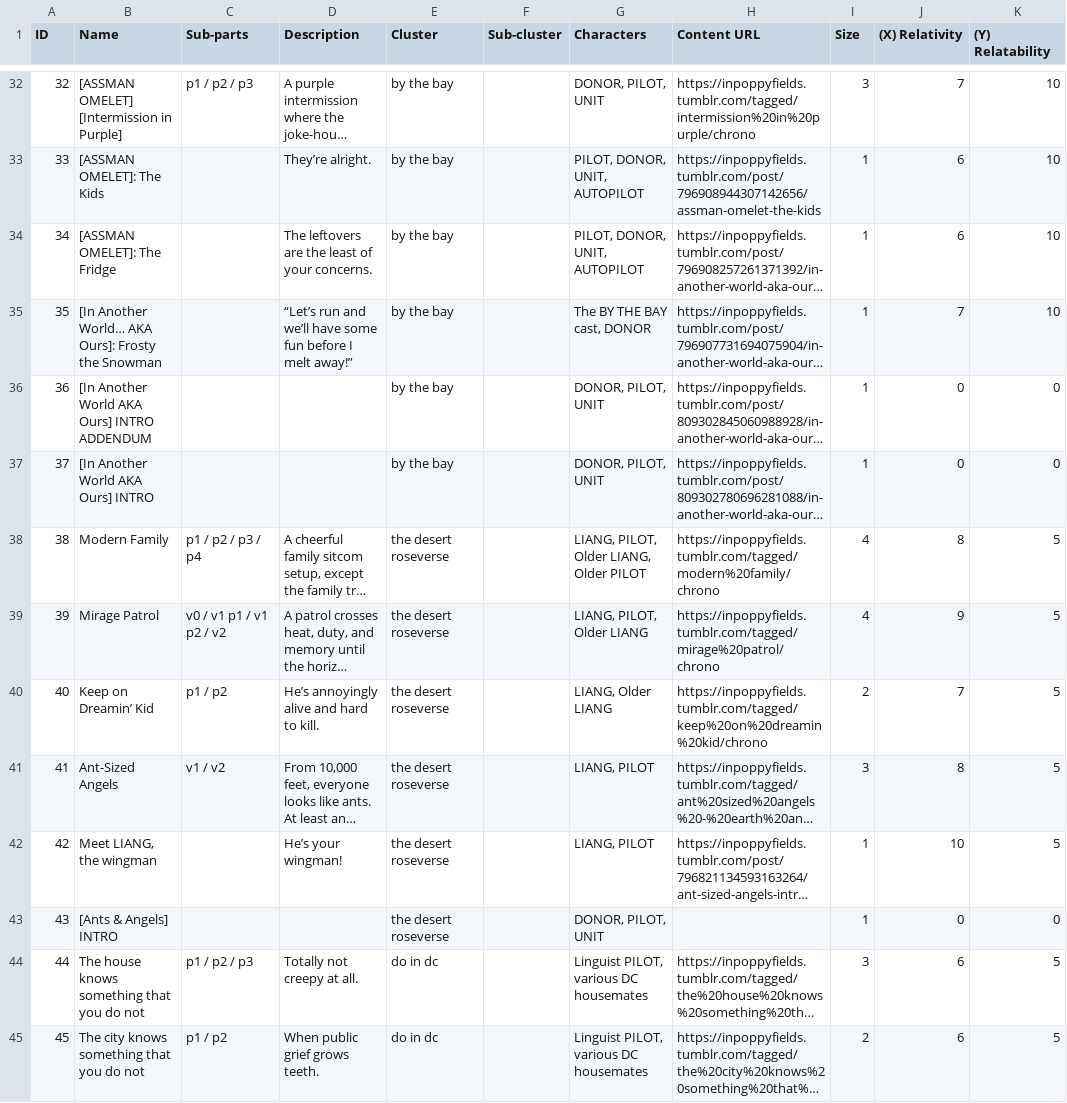
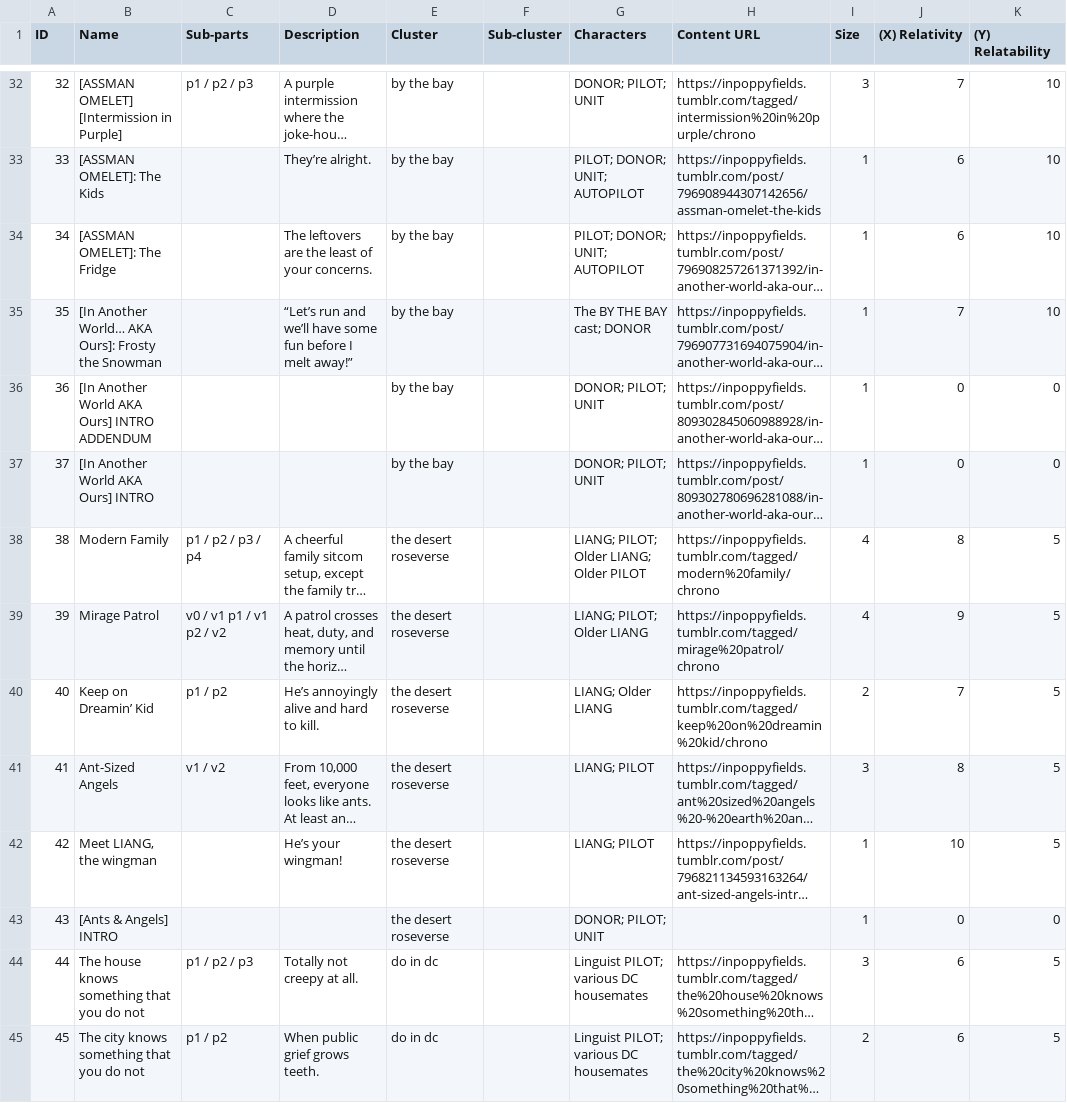
Before and after one commit to ProgrammingInPoppyFields/poppyverse-interactive-map, a CSV file: SRC_toc.csv, drawn as a sheet; only a part is shown, gaps mark what is left out; long unchanged cells end in …; the diff covers the shown part only; the diff names each change by its address in the sheet, - before the commit and + after, or states it on an @@ line.

Commit message:
Normalize Characters lists to ; delimiter, trim overlong chips
parse_list() takes a delimiter param (default ",", so Collisions is
unaffected); Characters now parses on ";" via
build_3d_map_with_nav.py:246. SRC_toc.csv's Characters column is
normalized so ";" is the only boundary between characters, preserving
each character's full description (previously commas inside a
description were indistinguishable from the character-boundary
comma, shredding chips into sentence fragments). A handful of
descriptions in the fireweedverse/Glass Commander rows (214-219) were
still 10-19 words after that fix, so those were hand-trimmed to
roughly half length while keeping the sarcastic tone. 3d_map.html
rebuilt from the updated source.

```diff
--- a/SRC_toc.csv
+++ b/SRC_toc.csv
-G32 (Characters): DONOR, PILOT, UNIT
+G32 (Characters): DONOR; PILOT; UNIT
-G33:G34 (Characters): PILOT, DONOR, UNIT, AUTOPILOT
+G33:G34 (Characters): PILOT; DONOR; UNIT; AUTOPILOT
-G35 (Characters): The BY THE BAY cast, DONOR
+G35 (Characters): The BY THE BAY cast; DONOR
-G36:G37 (Characters): DONOR, PILOT, UNIT
+G36:G37 (Characters): DONOR; PILOT; UNIT
-G38 (Characters): LIANG, PILOT, Older LIANG, Older PILOT
+G38 (Characters): LIANG; PILOT; Older LIANG; Older PILOT
-G39 (Characters): LIANG, PILOT, Older LIANG
+G39 (Characters): LIANG; PILOT; Older LIANG
-G40 (Characters): LIANG, Older LIANG
+G40 (Characters): LIANG; Older LIANG
-G41:G42 (Characters): LIANG, PILOT
+G41:G42 (Characters): LIANG; PILOT
-G43 (Characters): DONOR, PILOT, UNIT
+G43 (Characters): DONOR; PILOT; UNIT
-G44:G45 (Characters): Linguist PILOT, various DC housemates
+G44:G45 (Characters): Linguist PILOT; various DC housemates
```
Also changed, not shown: 150 edited cells elsewhere in this file, 2 other files.
